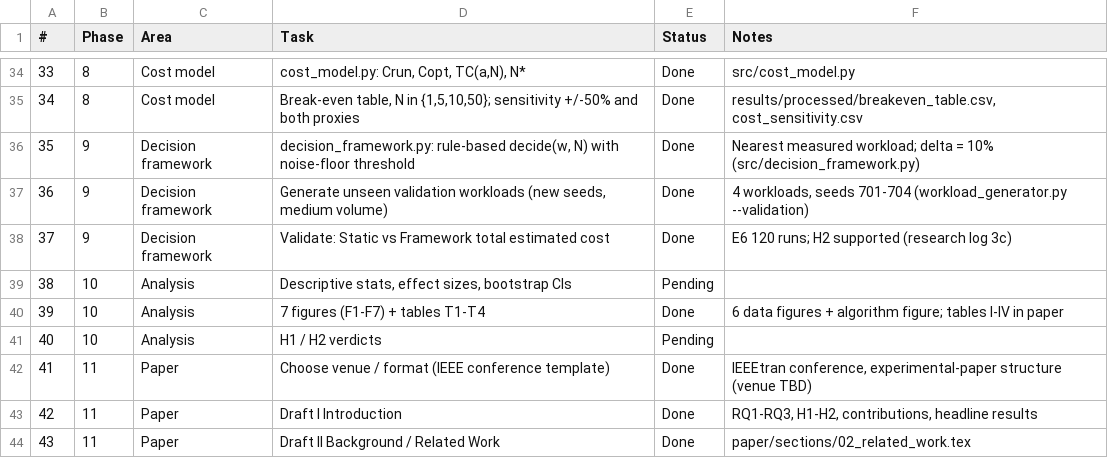
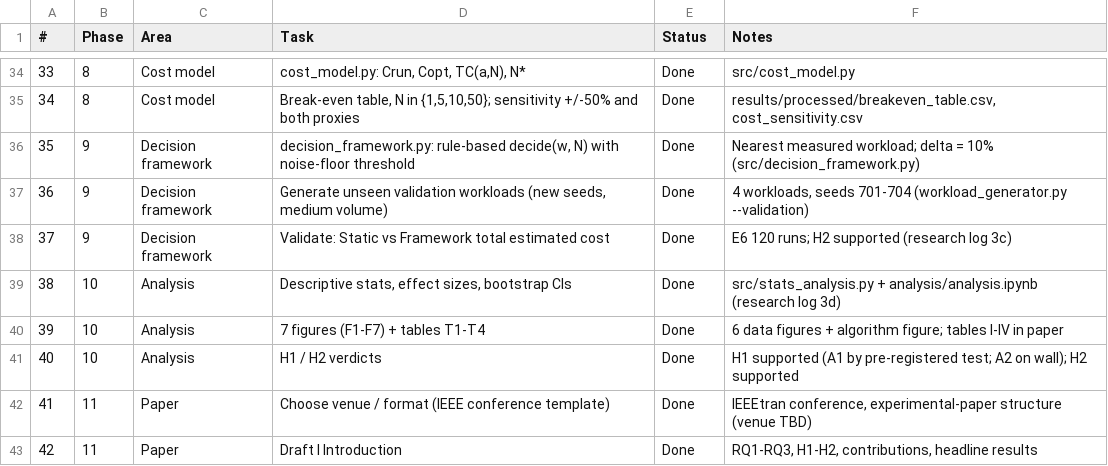
Before and after one commit to Mustaqeem3313/spark-cost-aware-optimization-CAO-DF, a CSV file: docs/project_checklist.csv, drawn as a sheet; only a part is shown, gaps mark what is left out; the shorter side is filled out with more unchanged rows.

```diff
--- a/docs/project_checklist.csv
+++ b/docs/project_checklist.csv
@@ -38,5 +38,5 @@
 37,9,Decision framework,Validate: Static vs Framework total estimated cost,Done,"E6 120 runs; H2 supported (research log 3c)"
-38,10,Analysis,"Descriptive stats, effect sizes, bootstrap CIs",Pending,
+38,10,Analysis,"Descriptive stats, effect sizes, bootstrap CIs",Done,"src/stats_analysis.py + analysis/analysis.ipynb (research log 3d)"
 39,10,Analysis,7 figures (F1-F7) + tables T1-T4,Done,"6 data figures + algorithm figure; tables I-IV in paper"
-40,10,Analysis,H1 / H2 verdicts,Pending,
+40,10,Analysis,H1 / H2 verdicts,Done,"H1 supported (A1 by pre-registered test; A2 on wall); H2 supported"
 41,11,Paper,Choose venue / format (IEEE conference template),Done,"IEEEtran conference, experimental-paper structure (venue TBD)"
```
Also changed, not shown: 36 other files.
